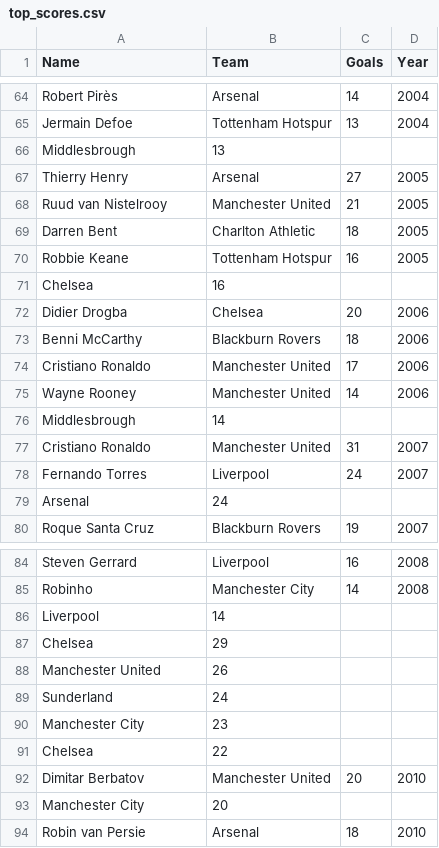
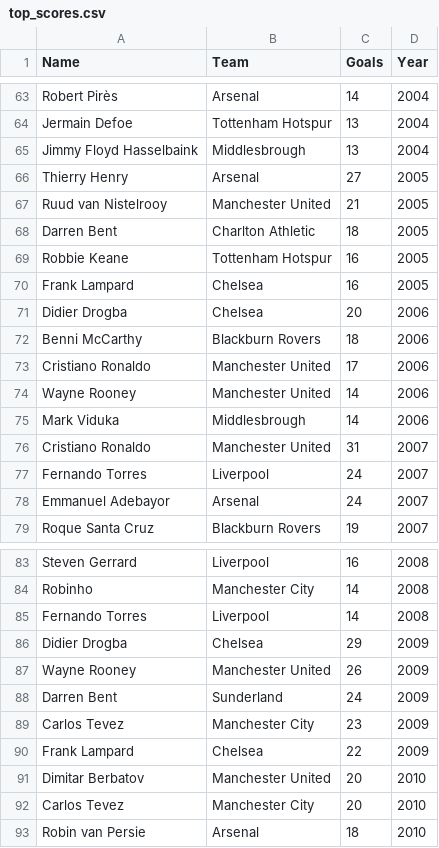
Before and after one commit to BobbyDenBezemer/premier_league_visualizations, a CSV file: data visualization scripts/data/top_scores.csv, drawn as a sheet; only a part is shown, gaps mark what is left out; removed rows and columns are numbered as before the commit, all else as after; the diff covers the shown part only; the diff names each change by its address in the sheet, - before the commit and + after, or states it on an @@ line.

```diff
--- a/data visualization scripts/data/top_scores.csv
+++ b/data visualization scripts/data/top_scores.csv
-row 66: Middlesbrough | 13
+row 65: Jimmy Floyd Hasselbaink | Middlesbrough | 13 | 2004
-row 71: Chelsea | 16
+row 70: Frank Lampard | Chelsea | 16 | 2005
-row 76: Middlesbrough | 14
+row 75: Mark Viduka | Middlesbrough | 14 | 2006
-row 79: Arsenal | 24
+row 78: Emmanuel Adebayor | Arsenal | 24 | 2007
-row 86: Liverpool | 14
-row 87: Chelsea | 29
-row 88: Manchester United | 26
-row 89: Sunderland | 24
-row 90: Manchester City | 23
-row 91: Chelsea | 22
+row 85: Fernando Torres | Liverpool | 14 | 2008
+row 86: Didier Drogba | Chelsea | 29 | 2009
+row 87: Wayne Rooney | Manchester United | 26 | 2009
+row 88: Darren Bent | Sunderland | 24 | 2009
+row 89: Carlos Tevez | Manchester City | 23 | 2009
+row 90: Frank Lampard | Chelsea | 22 | 2009
-row 93: Manchester City | 20
+row 92: Carlos Tevez | Manchester City | 20 | 2010
```
Also changed, not shown: 14 added rows, 15 removed rows and 5 edited cells elsewhere in this file, data visualization scripts/data/yearly_teams.csv, 4 other files.
